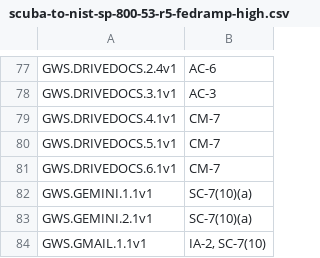
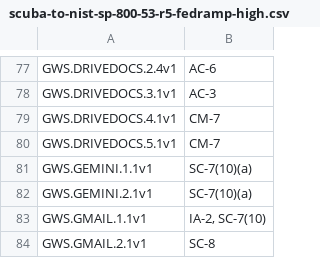
Before and after one commit to cisagov/ScubaGoggles, a CSV file: scubagoggles/mappings/scuba-to-nist-sp-800-53-r5-fedramp-high.csv, drawn as a sheet; only a part is shown, gaps mark what is left out; the shorter side is filled out with more unchanged rows.

Commit message:
Update policies in the csv file

```diff
--- a/scubagoggles/mappings/scuba-to-nist-sp-800-53-r5-fedramp-high.csv
+++ b/scubagoggles/mappings/scuba-to-nist-sp-800-53-r5-fedramp-high.csv
@@ -80,3 +80,2 @@ GWS.DRIVEDOCS.4.1v1,CM-7
 GWS.DRIVEDOCS.5.1v1,CM-7
-GWS.DRIVEDOCS.6.1v1,CM-7
 GWS.GEMINI.1.1v1,SC-7(10)(a)
```
